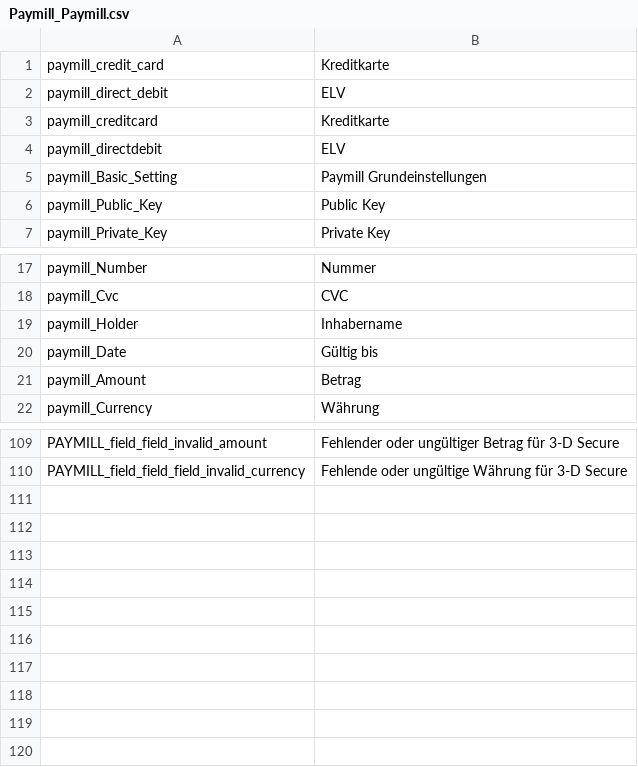
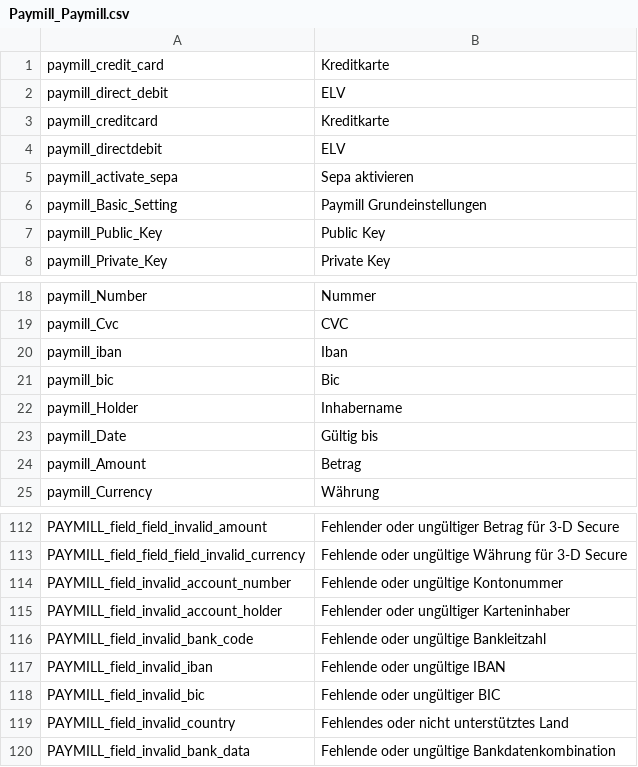
Before and after one commit to paymill/paymill-magento, a CSV file: app/locale/de_DE/Paymill_Paymill.csv, drawn as a sheet; only a part is shown, gaps mark what is left out; the diff names each change by its address in the sheet, - before the commit and + after, or states it on an @@ line.

Commit message:
PMMA-27 add elv sepa

```diff
--- a/app/locale/de_DE/Paymill_Paymill.csv
+++ b/app/locale/de_DE/Paymill_Paymill.csv
+row 5: paymill_activate_sepa | Sepa aktivieren
+row 20: paymill_iban | Iban
+row 21: paymill_bic | Bic
+row 114: PAYMILL_field_invalid_account_number | Fehlende oder ungültige Kontonummer
+row 115: PAYMILL_field_invalid_account_holder | Fehlender oder ungültiger Karteninhaber
+row 116: PAYMILL_field_invalid_bank_code | Fehlende oder ungültige Bankleitzahl
+row 117: PAYMILL_field_invalid_iban | Fehlende oder ungültige IBAN
+row 118: PAYMILL_field_invalid_bic | Fehlende oder ungültiger BIC
+row 119: PAYMILL_field_invalid_country | Fehlendes oder nicht unterstütztes Land
+row 120: PAYMILL_field_invalid_bank_data | Fehlende oder ungültige Bankdatenkombination
```
Also changed, not shown: app/locale/en_GB/Paymill_Paymill.csv, app/locale/en_US/Paymill_Paymill.csv, 8 other files.
